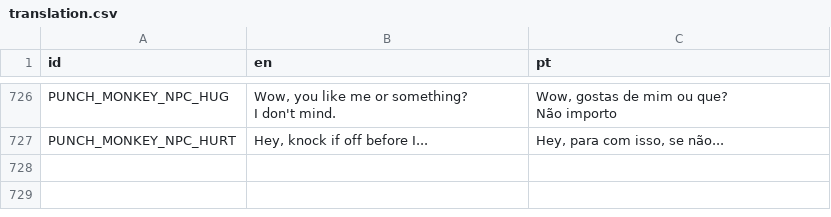
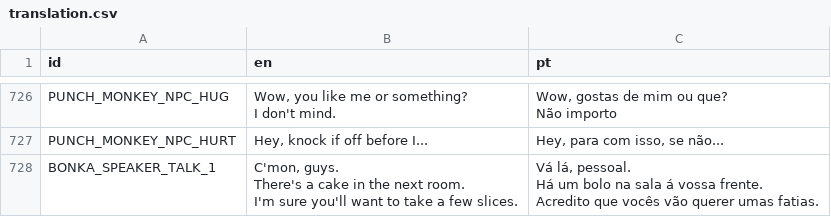
Before and after one commit to EyeBallTank/PROJECT-NORTUBEL-main-ish, a CSV file: assets/localization/translation.csv, drawn as a sheet; only a part is shown, gaps mark what is left out.

Commit message:
bonka speaker

```diff
--- a/assets/localization/translation.csv
+++ b/assets/localization/translation.csv
@@ -1898 +1898,6 @@ Não importo"
 PUNCH_MONKEY_NPC_HURT,"Hey, knock if off before I...","Hey, para com isso, se não..."
+BONKA_SPEAKER_TALK_1,"C'mon, guys.
+There's a cake in the next room.
+I'm sure you'll want to take a few slices.","Vá lá, pessoal.
+Há um bolo na sala á vossa frente.
+Acredito que vocês vão querer umas fatias."
```
Also changed, not shown: 6 other files.
